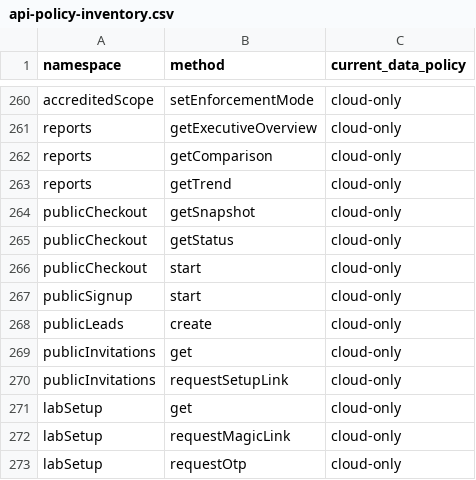
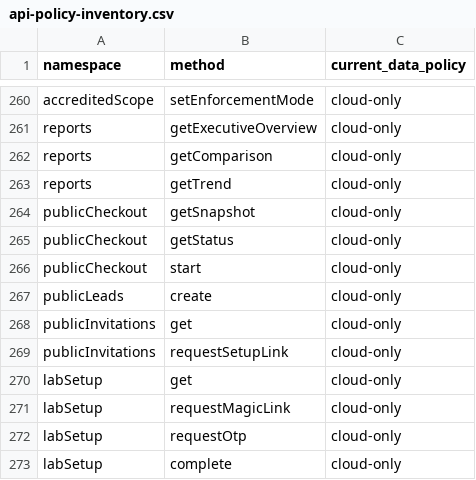
Before and after one commit to CalibraFacil/calibrafacil, a CSV file: docs/plans/desktop-web-parity/api-policy-inventory.csv, drawn as a sheet; only a part is shown, gaps mark what is left out; the shorter side is filled out with more unchanged rows.

```diff
--- a/docs/plans/desktop-web-parity/api-policy-inventory.csv
+++ b/docs/plans/desktop-web-parity/api-policy-inventory.csv
@@ -266,3 +266,2 @@ publicCheckout,getStatus,cloud-only
 publicCheckout,start,cloud-only
-publicSignup,start,cloud-only
 publicLeads,create,cloud-only
```
Also changed, not shown: 43 other files.
